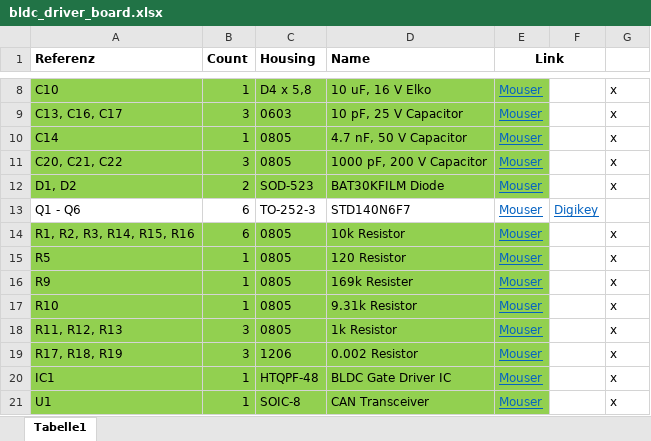
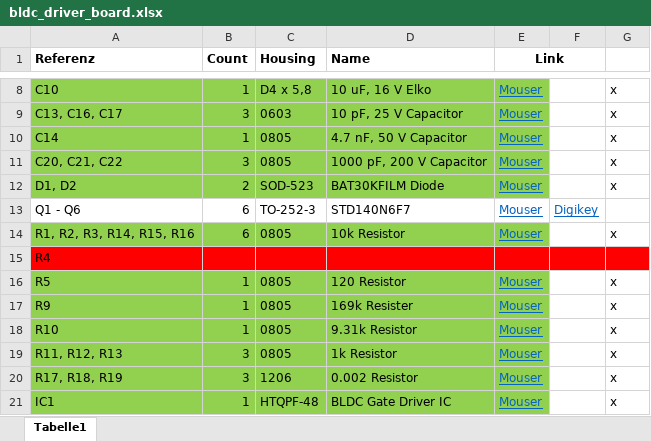
Before and after one commit to franc0r/francor_drive, an Excel workbook: DOCS/BOM/bldc_driver_board.xlsx, sheet Tabelle1, drawn as a sheet; only a part is shown, gaps mark what is left out; the shorter side is filled out with more unchanged rows; values as stored, in another font and other column widths than the file's, no borders; the diff names each change by its address in the sheet, - before the commit and + after, or states it on an @@ line.

Commit message:
-- Added comment due to forgotton resistory

```diff
--- a/DOCS/BOM/bldc_driver_board.xlsx (sheet Tabelle1)
+++ b/DOCS/BOM/bldc_driver_board.xlsx (sheet Tabelle1)
+row 15: R4
```
